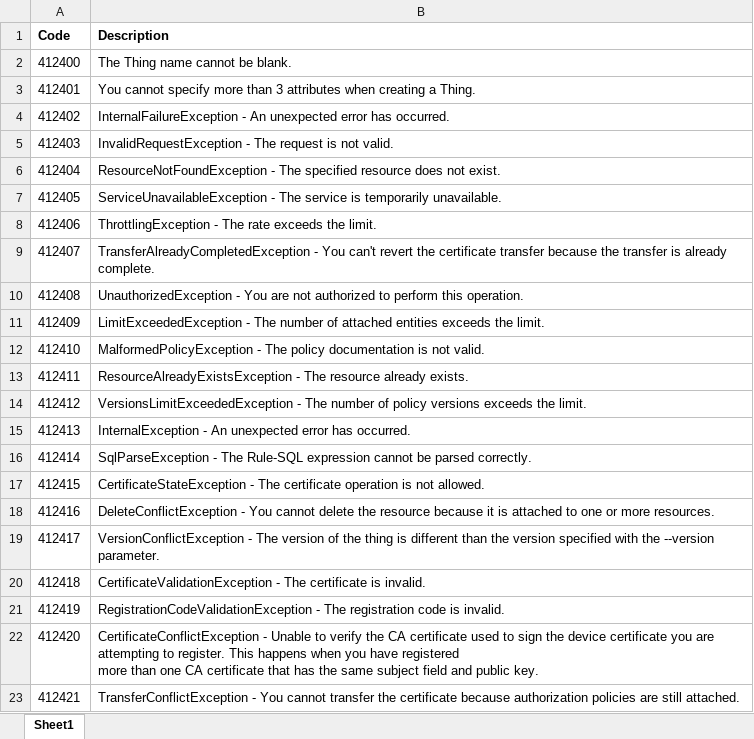
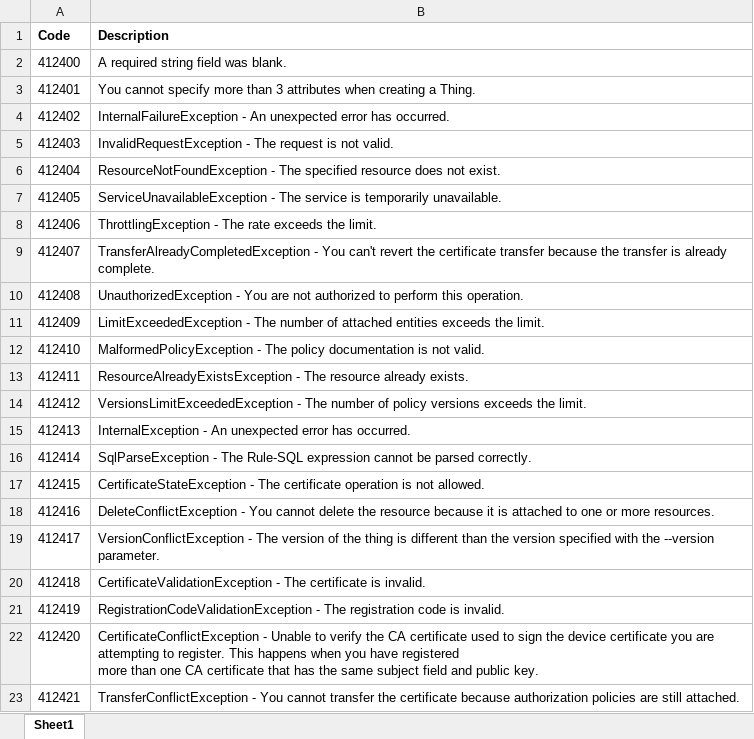
Before and after one commit to ni/aws-toolkit, an Excel workbook: source/_docs/Error Codes - AWS Toolkit - IoT.xlsx, sheet Sheet1, drawn as a sheet; values as stored, in another font and other column widths than the file's, no borders; the diff names each change by its address in the sheet, - before the commit and + after, or states it on an @@ line.

```diff
--- a/source/_docs/Error Codes - AWS Toolkit - IoT.xlsx (sheet Sheet1)
+++ b/source/_docs/Error Codes - AWS Toolkit - IoT.xlsx (sheet Sheet1)
-B2 (Description): The Thing name cannot be blank.
+B2 (Description): A required string field was blank.
```
Also changed, not shown: 33 other files.
